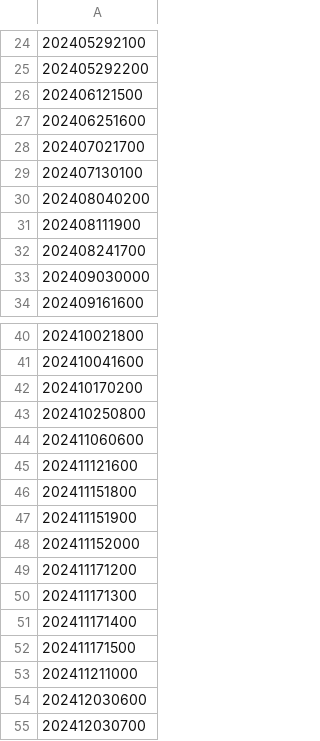
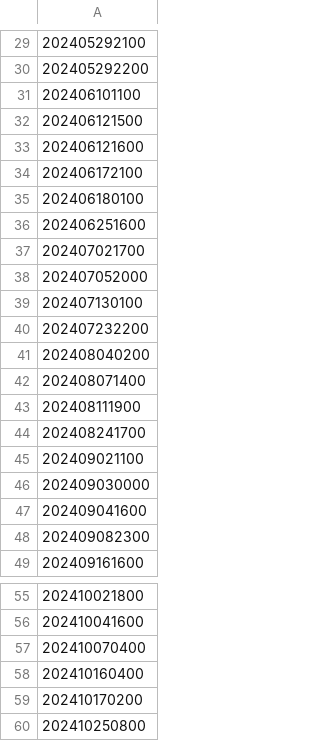
Before and after one commit to alwos19/monografia_esp_cd, a CSV file: archivos_faltantes.csv, drawn as a sheet; only a part is shown, gaps mark what is left out; the shorter side is filled out with more unchanged rows; the diff covers the shown part only; the diff names each change by its address in the sheet, - before the commit and + after, or states it on an @@ line.

Commit message:
Add missing timestamps to archivos_faltantes.csv

```diff
--- a/archivos_faltantes.csv
+++ b/archivos_faltantes.csv
+row 31: 202406101100
+row 33: 202406121600
+row 34: 202406172100
+row 35: 202406180100
+row 38: 202407052000
+row 40: 202407232200
+row 42: 202408071400
+row 45: 202409021100
+row 47: 202409041600
+row 48: 202409082300
+row 57: 202410070400
+row 58: 202410160400
```
Also changed, not shown: 5 added rows elsewhere in this file.
